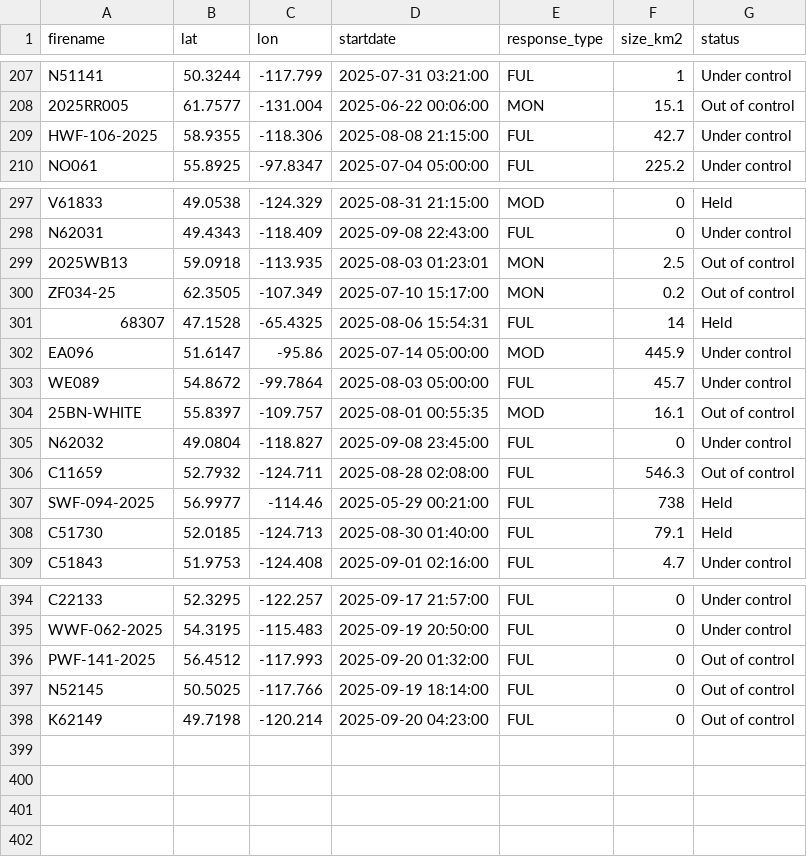
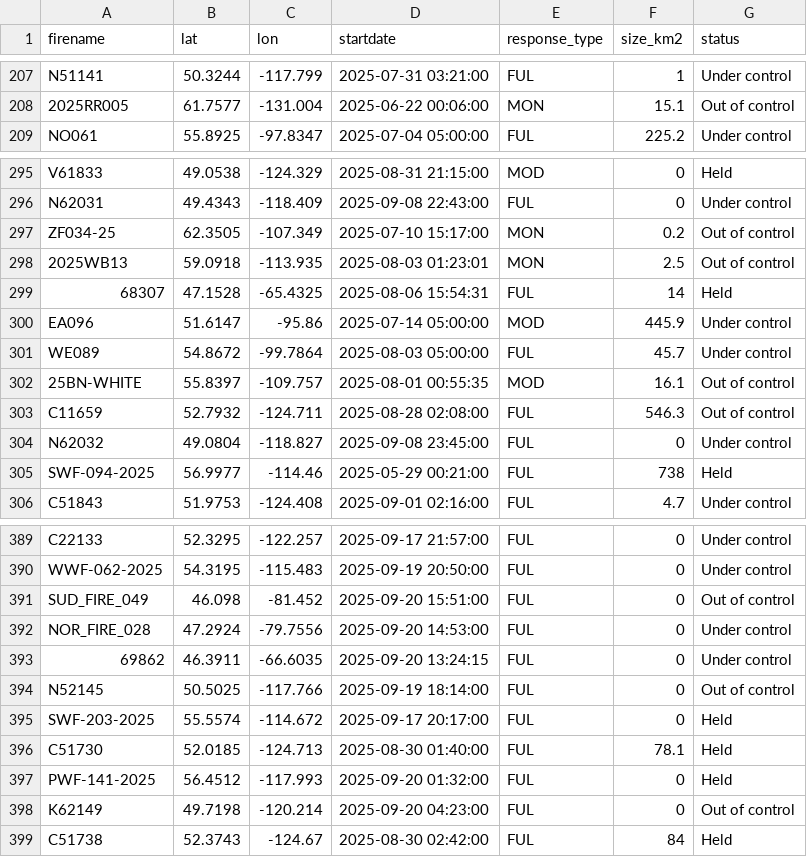
Before and after one commit to vs-postmedia/nat-fire-db-scraper, a CSV file: data/activefires_filtered.csv, drawn as a sheet; only a part is shown, gaps mark what is left out; the diff covers the shown part only.

```diff
--- a/data/activefires_filtered.csv
+++ b/data/activefires_filtered.csv
@@ -208,3 +208,2 @@
  2025RR005, 61.7577, -131.004, 2025-06-22 00:06:00, MON,15.1,Out of control
- HWF-106-2025, 58.9355, -118.306, 2025-08-08 21:15:00, FUL,42.7,Under control
  NO061, 55.8925, -97.8347, 2025-07-04 05:00:00, FUL,225.2,Under control
@@ -298,4 +296,4 @@
  N62031, 49.4343, -118.409, 2025-09-08 22:43:00, FUL,0,Under control
+ ZF034-25, 62.3505, -107.349, 2025-07-10 15:17:00, MON,0.2,Out of control
  2025WB13, 59.0918, -113.935, 2025-08-03 01:23:01, MON,2.5,Out of control
- ZF034-25, 62.3505, -107.349, 2025-07-10 15:17:00, MON,0.2,Out of control
  68307, 47.1528, -65.4325, 2025-08-06 15:54:31, FUL,14,Held
@@ -304,6 +302,5 @@
  25BN-WHITE, 55.8397, -109.757, 2025-08-01 00:55:35, MOD,16.1,Out of control
+ C11659, 52.7932, -124.711, 2025-08-28 02:08:00, FUL,546.3,Out of control
  N62032, 49.0804, -118.827, 2025-09-08 23:45:00, FUL,0,Under control
- C11659, 52.7932, -124.711, 2025-08-28 02:08:00, FUL,546.3,Out of control
  SWF-094-2025, 56.9977, -114.46, 2025-05-29 00:21:00, FUL,738,Held
- C51730, 52.0185, -124.713, 2025-08-30 01:40:00, FUL,79.1,Held
  C51843, 51.9753, -124.408, 2025-09-01 02:16:00, FUL,4.7,Under control
@@ -395,4 +390,10 @@
  WWF-062-2025, 54.3195, -115.483, 2025-09-19 20:50:00, FUL,0,Under control
- PWF-141-2025, 56.4512, -117.993, 2025-09-20 01:32:00, FUL,0,Out of control
+ SUD_FIRE_049, 46.098, -81.452, 2025-09-20 15:51:00, FUL,0,Out of control
+ NOR_FIRE_028, 47.2924, -79.7556, 2025-09-20 14:53:00, FUL,0,Under control
+ 69862, 46.3911, -66.6035, 2025-09-20 13:24:15, FUL,0,Under control
  N52145, 50.5025, -117.766, 2025-09-19 18:14:00, FUL,0,Out of control
+ SWF-203-2025, 55.5574, -114.672, 2025-09-17 20:17:00, FUL,0,Held
+ C51730, 52.0185, -124.713, 2025-08-30 01:40:00, FUL,78.1,Held
+ PWF-141-2025, 56.4512, -117.993, 2025-09-20 01:32:00, FUL,0,Held
  K62149, 49.7198, -120.214, 2025-09-20 04:23:00, FUL,0,Out of control
+ C51738, 52.3743, -124.67, 2025-08-30 02:42:00, FUL,84,Held
```
Also changed, not shown: 2 removed rows and 7 moved rows elsewhere in this file.
